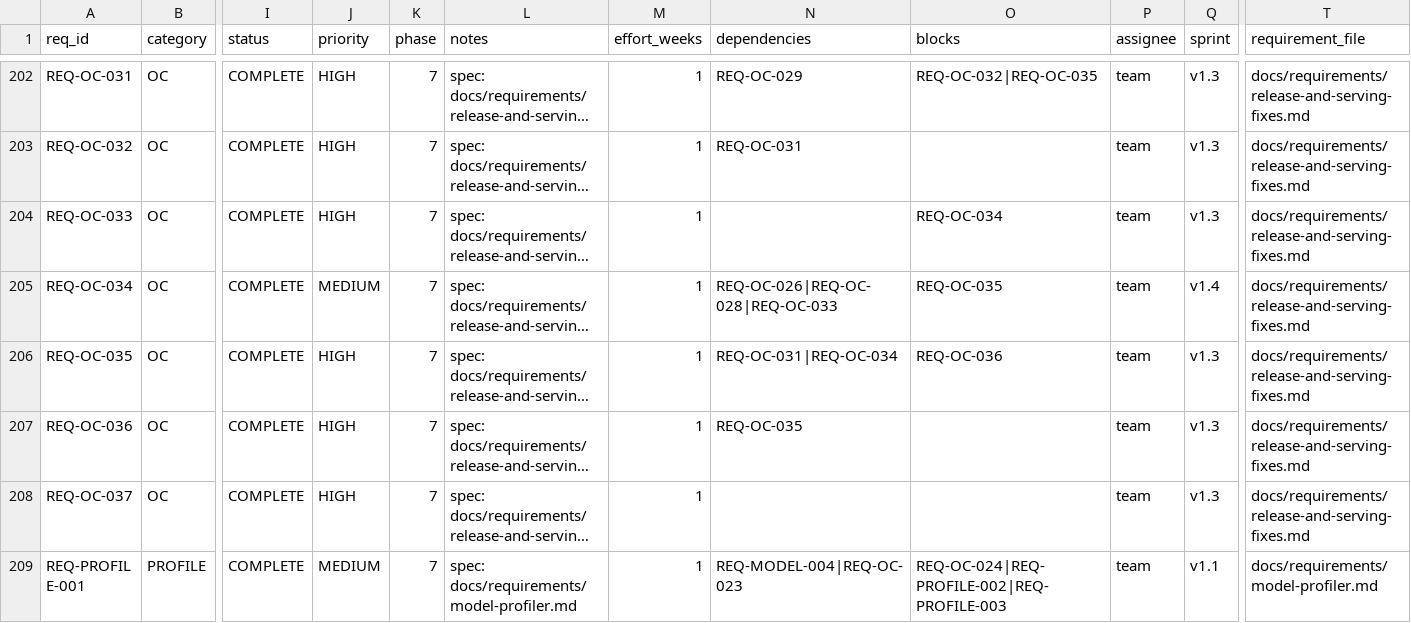
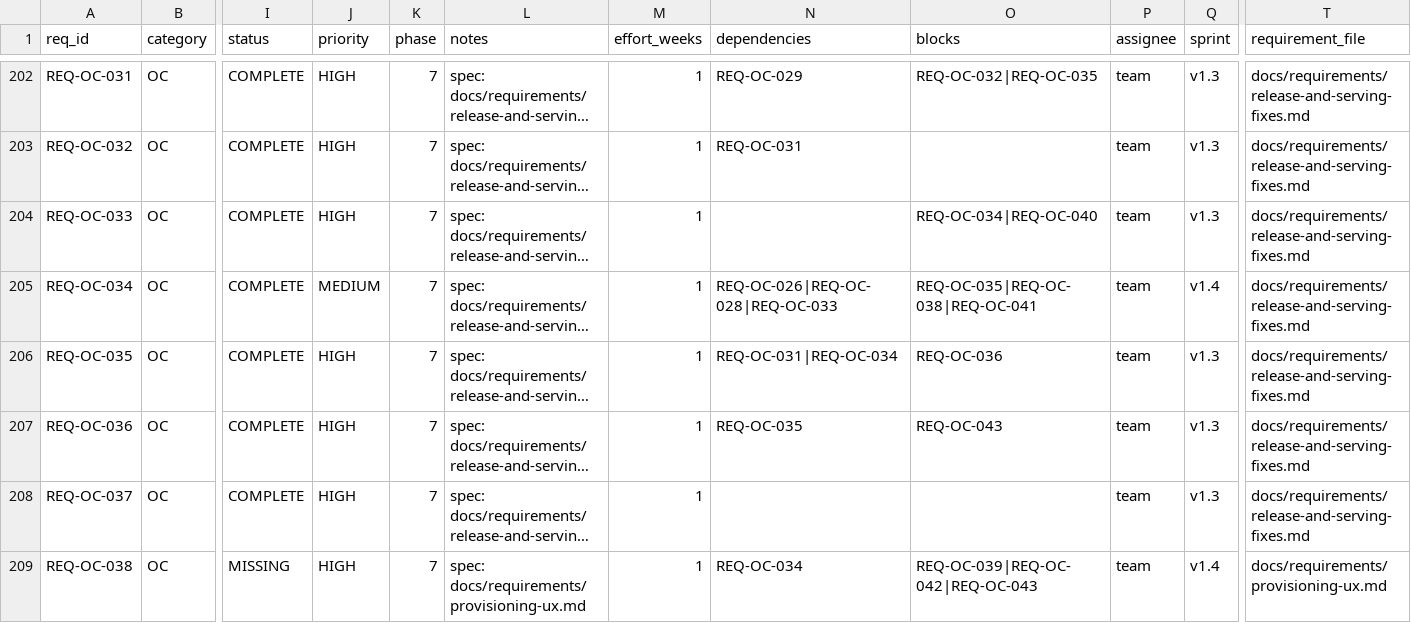
Before and after one commit to rtmx-ai/aegis-cli, a CSV file: .rtmx/database.csv, drawn as a sheet; only a part is shown, gaps mark what is left out; the shorter side is filled out with more unchanged rows; long unchanged cells end in …; rows hold the shown columns only; the diff covers the shown part only; the diff names each change by its address in the sheet, - before the commit and + after, or states it on an @@ line.

```diff
--- a/.rtmx/database.csv
+++ b/.rtmx/database.csv
-O204 (blocks): REQ-OC-034
+O204 (blocks): REQ-OC-034|REQ-OC-040
-O205 (blocks): REQ-OC-035
+O205 (blocks): REQ-OC-035|REQ-OC-038|REQ-OC-041
-O207 (blocks): (empty)
+O207 (blocks): REQ-OC-043
+row 209: REQ-OC-038 | OC | MISSING | HIGH | 7 | spec: docs/requirements/provisioning-ux.md | 1 | REQ-OC-034 | REQ-OC-039|REQ-OC-042|REQ-OC-043 | team | v1.4 | docs/requirements/provisioning-ux.md
```
Also changed, not shown: 5 added rows and 1 edited cell elsewhere in this file, 8 other files.
